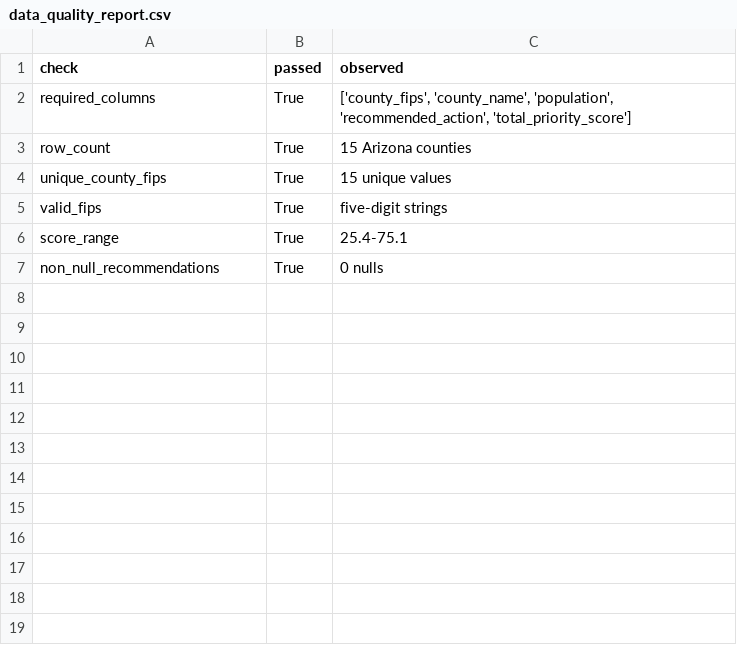
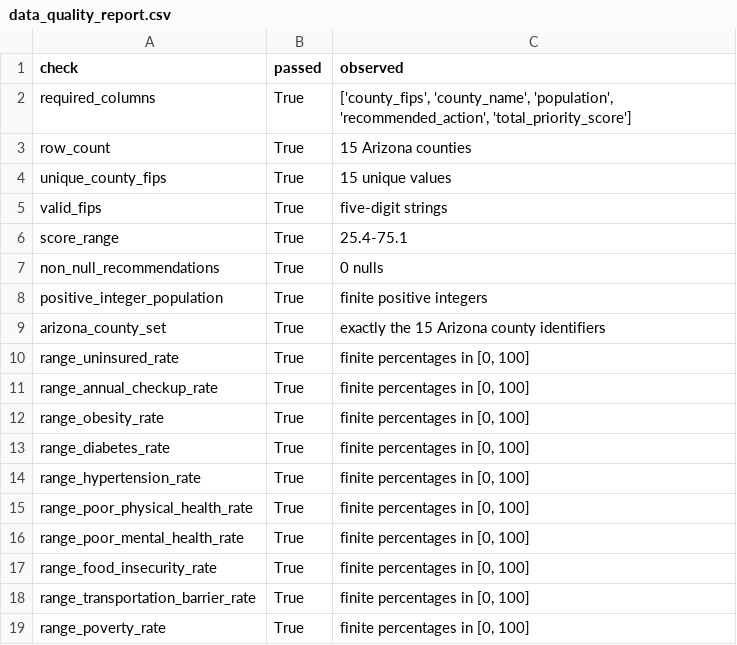
Before and after one commit to Akqadafi/healthcare-decision-intelligence-platform, a CSV file: data/gold/data_quality_report.csv, drawn as a sheet; the diff names each change by its address in the sheet, - before the commit and + after, or states it on an @@ line.

```diff
--- a/data/gold/data_quality_report.csv
+++ b/data/gold/data_quality_report.csv
+row 8: positive_integer_population | True | finite positive integers
+row 9: arizona_county_set | True | exactly the 15 Arizona county identifiers
+row 10: range_uninsured_rate | True | finite percentages in [0, 100]
+row 11: range_annual_checkup_rate | True | finite percentages in [0, 100]
+row 12: range_obesity_rate | True | finite percentages in [0, 100]
+row 13: range_diabetes_rate | True | finite percentages in [0, 100]
+row 14: range_hypertension_rate | True | finite percentages in [0, 100]
+row 15: range_poor_physical_health_rate | True | finite percentages in [0, 100]
+row 16: range_poor_mental_health_rate | True | finite percentages in [0, 100]
+row 17: range_food_insecurity_rate | True | finite percentages in [0, 100]
+row 18: range_transportation_barrier_rate | True | finite percentages in [0, 100]
+row 19: range_poverty_rate | True | finite percentages in [0, 100]
```
Also changed, not shown: data/gold/mart_community_priority.csv, 29 other files.
